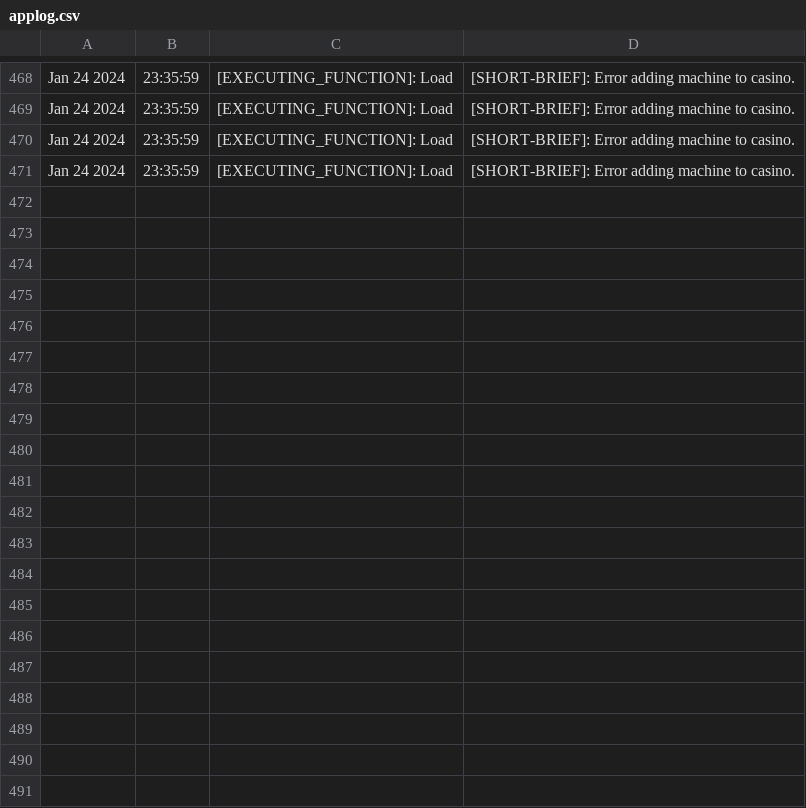
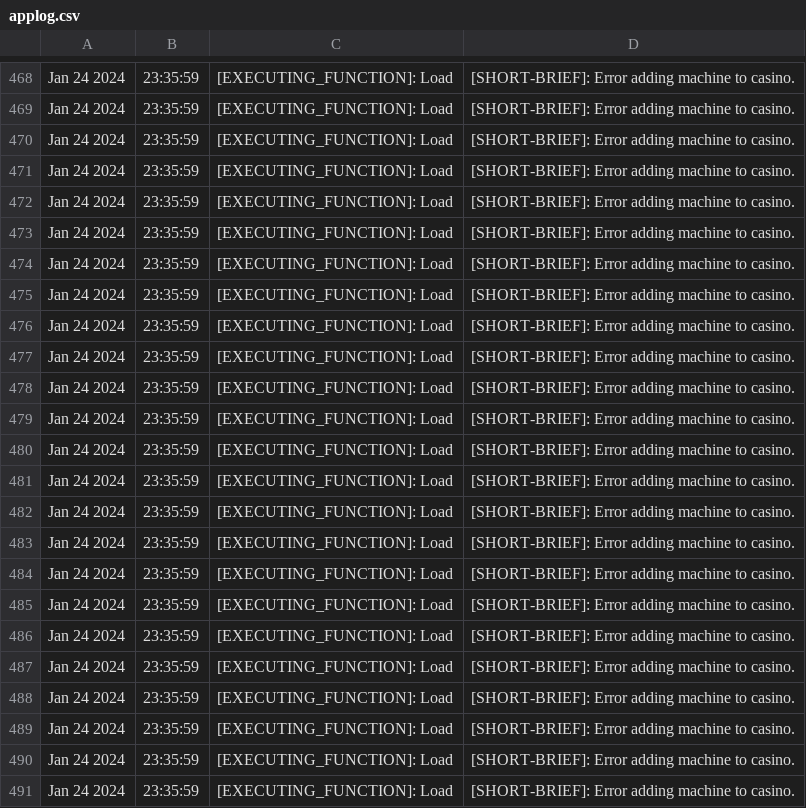
Before and after one commit to wi-r-es/POO-Projeto, a CSV file: Files/O/applog.csv, drawn as a sheet; only a part is shown, gaps mark what is left out; the diff covers the shown part only; the diff names each change by its address in the sheet, - before the commit and + after, or states it on an @@ line.

Commit message:
fixed addusers. Imrpoved some other functions

```diff
--- a/Files/O/applog.csv
+++ b/Files/O/applog.csv
+row 472: Jan 24 2024 | 23:35:59 | [EXECUTING_FUNCTION]: Load | [SHORT-BRIEF]: Error adding machine to casino.
+row 473: Jan 24 2024 | 23:35:59 | [EXECUTING_FUNCTION]: Load | [SHORT-BRIEF]: Error adding machine to casino.
+row 474: Jan 24 2024 | 23:35:59 | [EXECUTING_FUNCTION]: Load | [SHORT-BRIEF]: Error adding machine to casino.
+row 475: Jan 24 2024 | 23:35:59 | [EXECUTING_FUNCTION]: Load | [SHORT-BRIEF]: Error adding machine to casino.
+row 476: Jan 24 2024 | 23:35:59 | [EXECUTING_FUNCTION]: Load | [SHORT-BRIEF]: Error adding machine to casino.
+row 477: Jan 24 2024 | 23:35:59 | [EXECUTING_FUNCTION]: Load | [SHORT-BRIEF]: Error adding machine to casino.
+row 478: Jan 24 2024 | 23:35:59 | [EXECUTING_FUNCTION]: Load | [SHORT-BRIEF]: Error adding machine to casino.
+row 479: Jan 24 2024 | 23:35:59 | [EXECUTING_FUNCTION]: Load | [SHORT-BRIEF]: Error adding machine to casino.
+row 480: Jan 24 2024 | 23:35:59 | [EXECUTING_FUNCTION]: Load | [SHORT-BRIEF]: Error adding machine to casino.
+row 481: Jan 24 2024 | 23:35:59 | [EXECUTING_FUNCTION]: Load | [SHORT-BRIEF]: Error adding machine to casino.
+row 482: Jan 24 2024 | 23:35:59 | [EXECUTING_FUNCTION]: Load | [SHORT-BRIEF]: Error adding machine to casino.
+row 483: Jan 24 2024 | 23:35:59 | [EXECUTING_FUNCTION]: Load | [SHORT-BRIEF]: Error adding machine to casino.
+row 484: Jan 24 2024 | 23:35:59 | [EXECUTING_FUNCTION]: Load | [SHORT-BRIEF]: Error adding machine to casino.
+row 485: Jan 24 2024 | 23:35:59 | [EXECUTING_FUNCTION]: Load | [SHORT-BRIEF]: Error adding machine to casino.
+row 486: Jan 24 2024 | 23:35:59 | [EXECUTING_FUNCTION]: Load | [SHORT-BRIEF]: Error adding machine to casino.
+row 487: Jan 24 2024 | 23:35:59 | [EXECUTING_FUNCTION]: Load | [SHORT-BRIEF]: Error adding machine to casino.
+row 488: Jan 24 2024 | 23:35:59 | [EXECUTING_FUNCTION]: Load | [SHORT-BRIEF]: Error adding machine to casino.
+row 489: Jan 24 2024 | 23:35:59 | [EXECUTING_FUNCTION]: Load | [SHORT-BRIEF]: Error adding machine to casino.
+row 490: Jan 24 2024 | 23:35:59 | [EXECUTING_FUNCTION]: Load | [SHORT-BRIEF]: Error adding machine to casino.
+row 491: Jan 24 2024 | 23:35:59 | [EXECUTING_FUNCTION]: Load | [SHORT-BRIEF]: Error adding machine to casino.
```
Also changed, not shown: 12 added rows elsewhere in this file, 2 other files.
